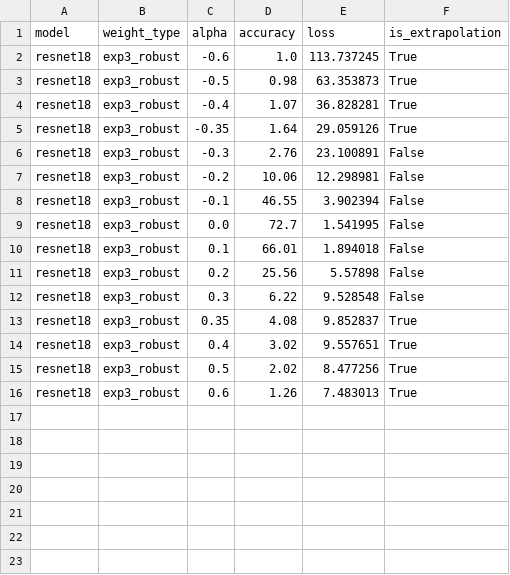
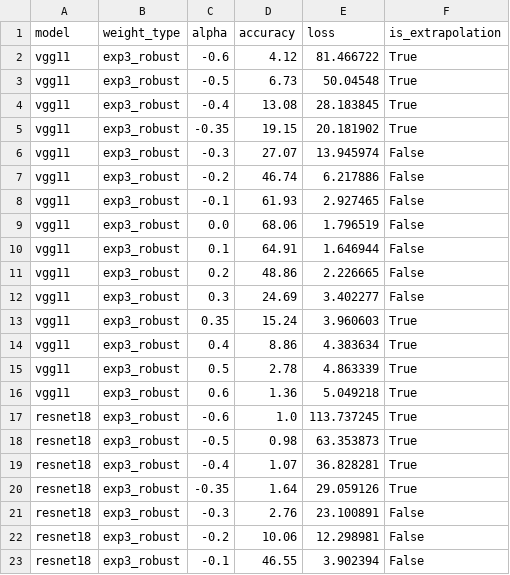
Before and after one commit to DREAMERhyh/2026-Inno-CIM-UCAS-competition, a CSV file: outputs_cifar100/extension6_deep_robust/eval_exp3/alpha_wide_scan_deep_robust_exp3.csv, drawn as a sheet; only a part is shown; the shorter side is filled out with more unchanged rows.

```diff
--- a/outputs_cifar100/extension6_deep_robust/eval_exp3/alpha_wide_scan_deep_robust_exp3.csv
+++ b/outputs_cifar100/extension6_deep_robust/eval_exp3/alpha_wide_scan_deep_robust_exp3.csv
@@ -1,2 +1,17 @@
 model,weight_type,alpha,accuracy,loss,is_extrapolation
+vgg11,exp3_robust,-0.6,4.12,81.466722,True
+vgg11,exp3_robust,-0.5,6.73,50.04548,True
+vgg11,exp3_robust,-0.4,13.08,28.183845,True
+vgg11,exp3_robust,-0.35,19.15,20.181902,True
+vgg11,exp3_robust,-0.3,27.07,13.945974,False
+vgg11,exp3_robust,-0.2,46.74,6.217886,False
+vgg11,exp3_robust,-0.1,61.93,2.927465,False
+vgg11,exp3_robust,0.0,68.06,1.796519,False
+vgg11,exp3_robust,0.1,64.91,1.646944,False
+vgg11,exp3_robust,0.2,48.86,2.226665,False
+vgg11,exp3_robust,0.3,24.69,3.402277,False
+vgg11,exp3_robust,0.35,15.24,3.960603,True
+vgg11,exp3_robust,0.4,8.86,4.383634,True
+vgg11,exp3_robust,0.5,2.78,4.863339,True
+vgg11,exp3_robust,0.6,1.36,5.049218,True
 resnet18,exp3_robust,-0.6,1.0,113.737245,True
```
Also changed, not shown: results_master.csv, 4 other files.
